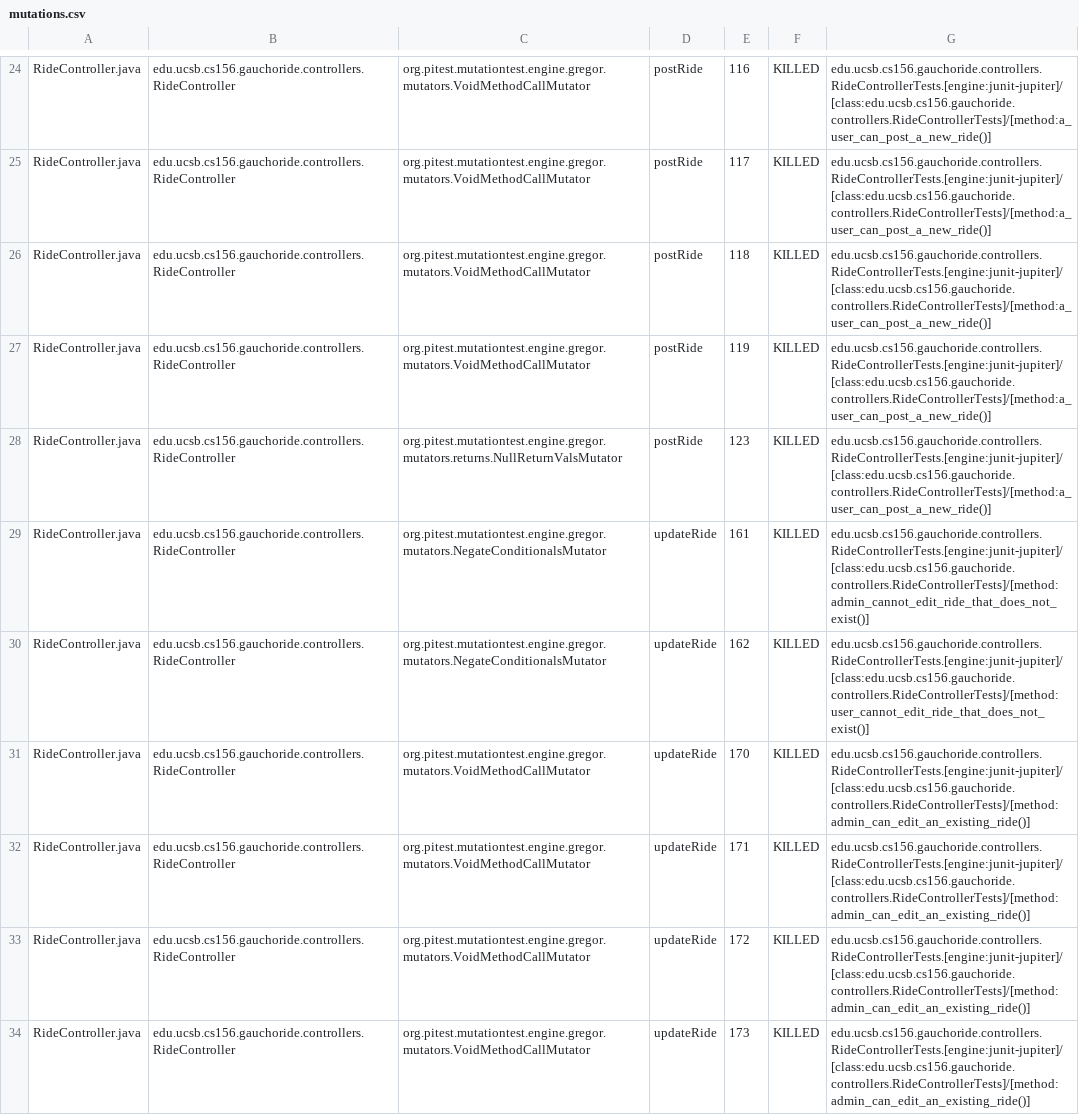
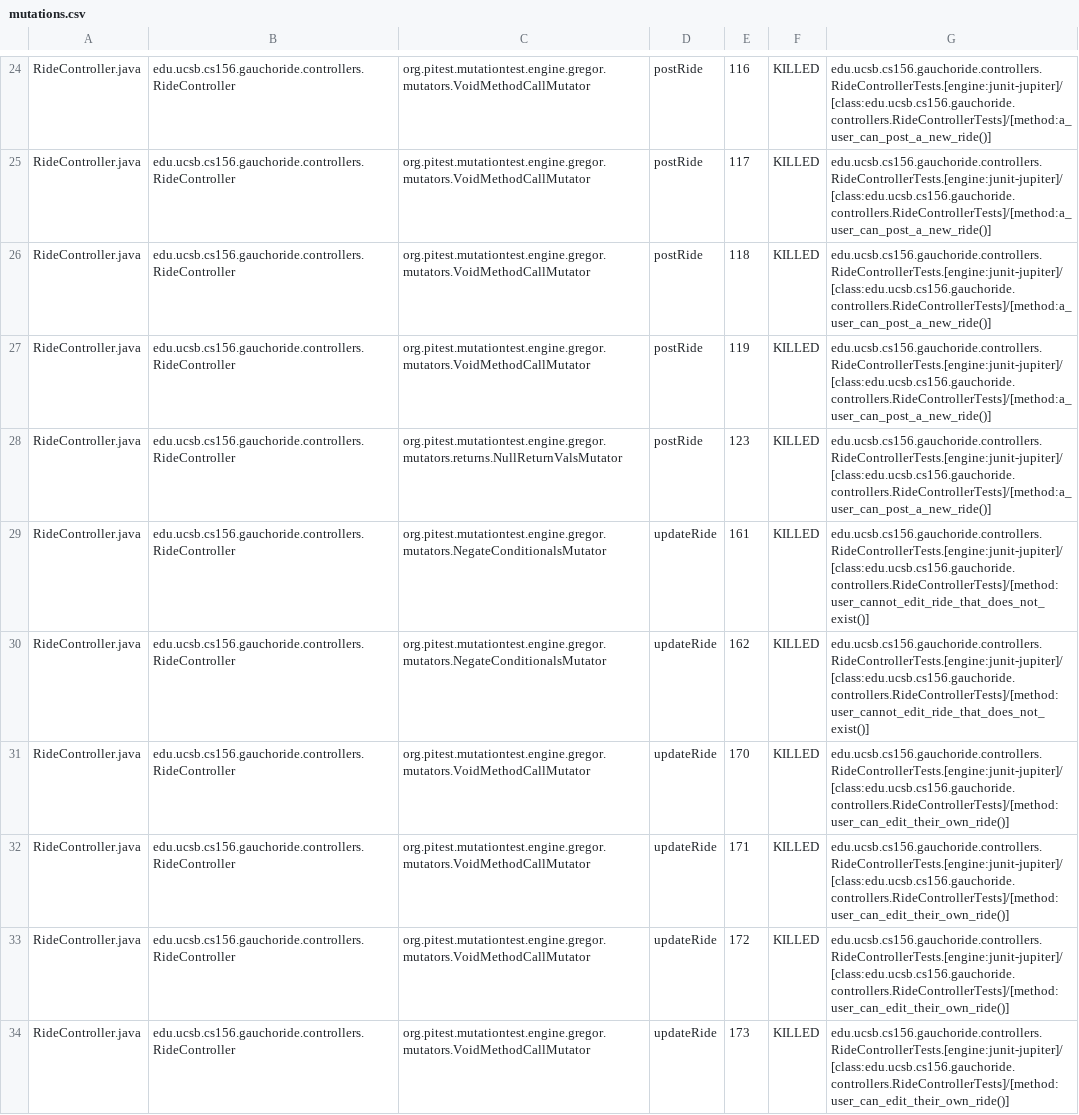
Before and after one commit to ucsb-cs156-m23/proj-gauchoride-m23-9am-2, a CSV file: prs/67/pitest/mutations.csv, drawn as a sheet; only a part is shown, gaps mark what is left out; the diff covers the shown part only.

Commit message:
Deploying to gh-pages from @ ucsb-cs156-m23/proj-gauchoride-m23-9am-2@a6fdb24af4c13a4486765e566cc70015592e2a8f 🚀

```diff
--- a/prs/67/pitest/mutations.csv
+++ b/prs/67/pitest/mutations.csv
@@ -28,7 +28,7 @@ RideController.java,edu.ucsb.cs156.gauchoride.controllers.RideController,org.pit
 RideController.java,edu.ucsb.cs156.gauchoride.controllers.RideController,org.pitest.mutationtest.engine.gregor.mutators.returns.NullReturnValsMutator,postRide,123,KILLED,edu.ucsb.cs156.gauchoride.controllers.RideControllerTests.[engine:junit-jupiter]/[class:edu.ucsb.cs156.gauchoride.controllers.RideControllerTests]/[method:a_user_can_post_a_new_ride()]
-RideController.java,edu.ucsb.cs156.gauchoride.controllers.RideController,org.pitest.mutationtest.engine.gregor.mutators.NegateConditionalsMutator,updateRide,161,KILLED,edu.ucsb.cs156.gauchoride.controllers.RideControllerTests.[engine:junit-jupiter]/[class:edu.ucsb.cs156.gauchoride.controllers.RideControllerTests]/[method:admin_cannot_edit_ride_that_does_not_exist()]
+RideController.java,edu.ucsb.cs156.gauchoride.controllers.RideController,org.pitest.mutationtest.engine.gregor.mutators.NegateConditionalsMutator,updateRide,161,KILLED,edu.ucsb.cs156.gauchoride.controllers.RideControllerTests.[engine:junit-jupiter]/[class:edu.ucsb.cs156.gauchoride.controllers.RideControllerTests]/[method:user_cannot_edit_ride_that_does_not_exist()]
 RideController.java,edu.ucsb.cs156.gauchoride.controllers.RideController,org.pitest.mutationtest.engine.gregor.mutators.NegateConditionalsMutator,updateRide,162,KILLED,edu.ucsb.cs156.gauchoride.controllers.RideControllerTests.[engine:junit-jupiter]/[class:edu.ucsb.cs156.gauchoride.controllers.RideControllerTests]/[method:user_cannot_edit_ride_that_does_not_exist()]
-RideController.java,edu.ucsb.cs156.gauchoride.controllers.RideController,org.pitest.mutationtest.engine.gregor.mutators.VoidMethodCallMutator,updateRide,170,KILLED,edu.ucsb.cs156.gauchoride.controllers.RideControllerTests.[engine:junit-jupiter]/[class:edu.ucsb.cs156.gauchoride.controllers.RideControllerTests]/[method:admin_can_edit_an_existing_ride()]
-RideController.java,edu.ucsb.cs156.gauchoride.controllers.RideController,org.pitest.mutationtest.engine.gregor.mutators.VoidMethodCallMutator,updateRide,171,KILLED,edu.ucsb.cs156.gauchoride.controllers.RideControllerTests.[engine:junit-jupiter]/[class:edu.ucsb.cs156.gauchoride.controllers.RideControllerTests]/[method:admin_can_edit_an_existing_ride()]
-RideController.java,edu.ucsb.cs156.gauchoride.controllers.RideController,org.pitest.mutationtest.engine.gregor.mutators.VoidMethodCallMutator,updateRide,172,KILLED,edu.ucsb.cs156.gauchoride.controllers.RideControllerTests.[engine:junit-jupiter]/[class:edu.ucsb.cs156.gauchoride.controllers.RideControllerTests]/[method:admin_can_edit_an_existing_ride()]
-RideController.java,edu.ucsb.cs156.gauchoride.controllers.RideController,org.pitest.mutationtest.engine.gregor.mutators.VoidMethodCallMutator,updateRide,173,KILLED,edu.ucsb.cs156.gauchoride.controllers.RideControllerTests.[engine:junit-jupiter]/[class:edu.ucsb.cs156.gauchoride.controllers.RideControllerTests]/[method:admin_can_edit_an_existing_ride()]
+RideController.java,edu.ucsb.cs156.gauchoride.controllers.RideController,org.pitest.mutationtest.engine.gregor.mutators.VoidMethodCallMutator,updateRide,170,KILLED,edu.ucsb.cs156.gauchoride.controllers.RideControllerTests.[engine:junit-jupiter]/[class:edu.ucsb.cs156.gauchoride.controllers.RideControllerTests]/[method:user_can_edit_their_own_ride()]
+RideController.java,edu.ucsb.cs156.gauchoride.controllers.RideController,org.pitest.mutationtest.engine.gregor.mutators.VoidMethodCallMutator,updateRide,171,KILLED,edu.ucsb.cs156.gauchoride.controllers.RideControllerTests.[engine:junit-jupiter]/[class:edu.ucsb.cs156.gauchoride.controllers.RideControllerTests]/[method:user_can_edit_their_own_ride()]
+RideController.java,edu.ucsb.cs156.gauchoride.controllers.RideController,org.pitest.mutationtest.engine.gregor.mutators.VoidMethodCallMutator,updateRide,172,KILLED,edu.ucsb.cs156.gauchoride.controllers.RideControllerTests.[engine:junit-jupiter]/[class:edu.ucsb.cs156.gauchoride.controllers.RideControllerTests]/[method:user_can_edit_their_own_ride()]
+RideController.java,edu.ucsb.cs156.gauchoride.controllers.RideController,org.pitest.mutationtest.engine.gregor.mutators.VoidMethodCallMutator,updateRide,173,KILLED,edu.ucsb.cs156.gauchoride.controllers.RideControllerTests.[engine:junit-jupiter]/[class:edu.ucsb.cs156.gauchoride.controllers.RideControllerTests]/[method:user_can_edit_their_own_ride()]
```
Also changed, not shown: 41 edited cells elsewhere in this file, 17 other files.
